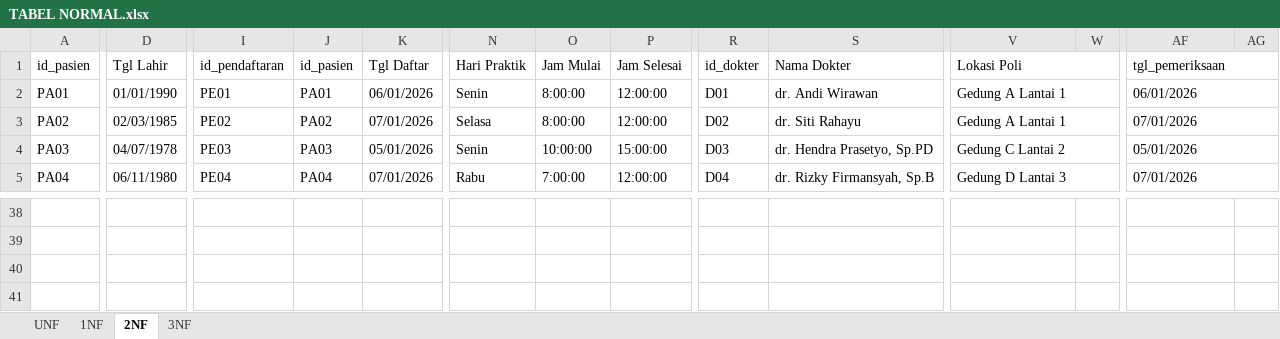
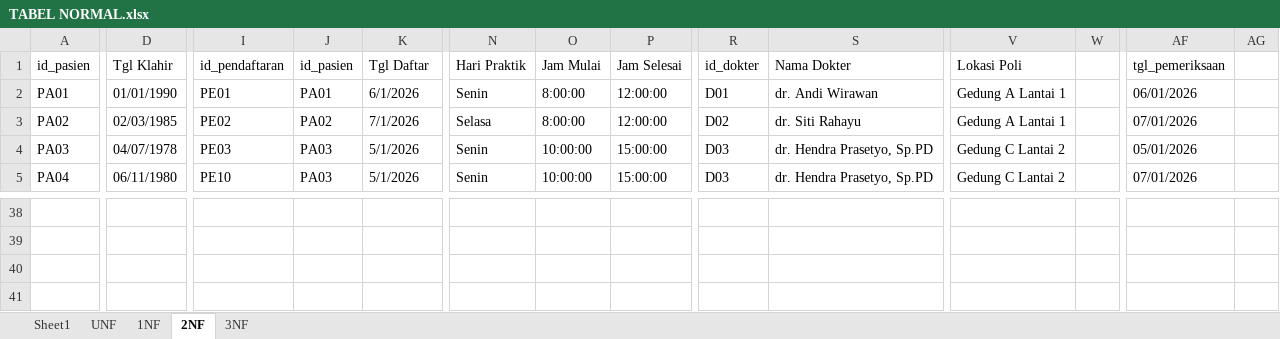
Before and after one commit to censsignment/db-rumahsakit, an Excel workbook: TABEL NORMAL.xlsx, sheet 2NF, drawn as a sheet; only a part is shown, gaps mark what is left out; values as stored, in another font and other column widths than the file's, no cell formats; charts and pictures and conditional formats not drawn; the diff covers the shown part only; the diff names each change by its address in the sheet, - before the commit and + after, or states it on an @@ line.

```diff
--- a/TABEL NORMAL.xlsx (sheet 2NF)
+++ b/TABEL NORMAL.xlsx (sheet 2NF)
+sheet tab: Sheet1
-D1: Tgl Lahir
+D1: Tgl Klahir
-V1:W1 merged
-AF1:AG1 merged
-K2 (Tgl Daftar): 06/01/2026
+K2 (Tgl Daftar): 6/1/2026
-V2:W2 merged
-AF2:AG2 merged
-K3 (Tgl Daftar): 07/01/2026
+K3 (Tgl Daftar): 7/1/2026
-V3:W3 merged
-AF3:AG3 merged
-K4 (Tgl Daftar): 05/01/2026
+K4 (Tgl Daftar): 5/1/2026
-V4:W4 merged
-AF4:AG4 merged
-I5 (id_pendaftaran): PE04
+I5 (id_pendaftaran): PE10
-J5 (id_pasien): PA04
+J5 (id_pasien): PA03
-K5 (Tgl Daftar): 07/01/2026
+K5 (Tgl Daftar): 5/1/2026
-N5 (Hari Praktik): Rabu
+N5 (Hari Praktik): Senin
-O5 (Jam Mulai): 7:00:00
+O5 (Jam Mulai): 10:00:00
-P5 (Jam Selesai): 12:00:00
+P5 (Jam Selesai): 15:00:00
-R5 (id_dokter): D04
+R5 (id_dokter): D03
-S5 (Nama Dokter): dr. Rizky Firmansyah, Sp.B
+S5 (Nama Dokter): dr. Hendra Prasetyo, Sp.PD
-V5 (Lokasi Poli): Gedung D Lantai 3
+V5 (Lokasi Poli): Gedung C Lantai 2
-V5:W5 merged
-AF5:AG5 merged
```
Also changed, not shown: 281 edited cells and merged cells elsewhere in this sheet, sheet 3NF, sheet 1NF, sheet UNF, cell formats, charts or pictures.
